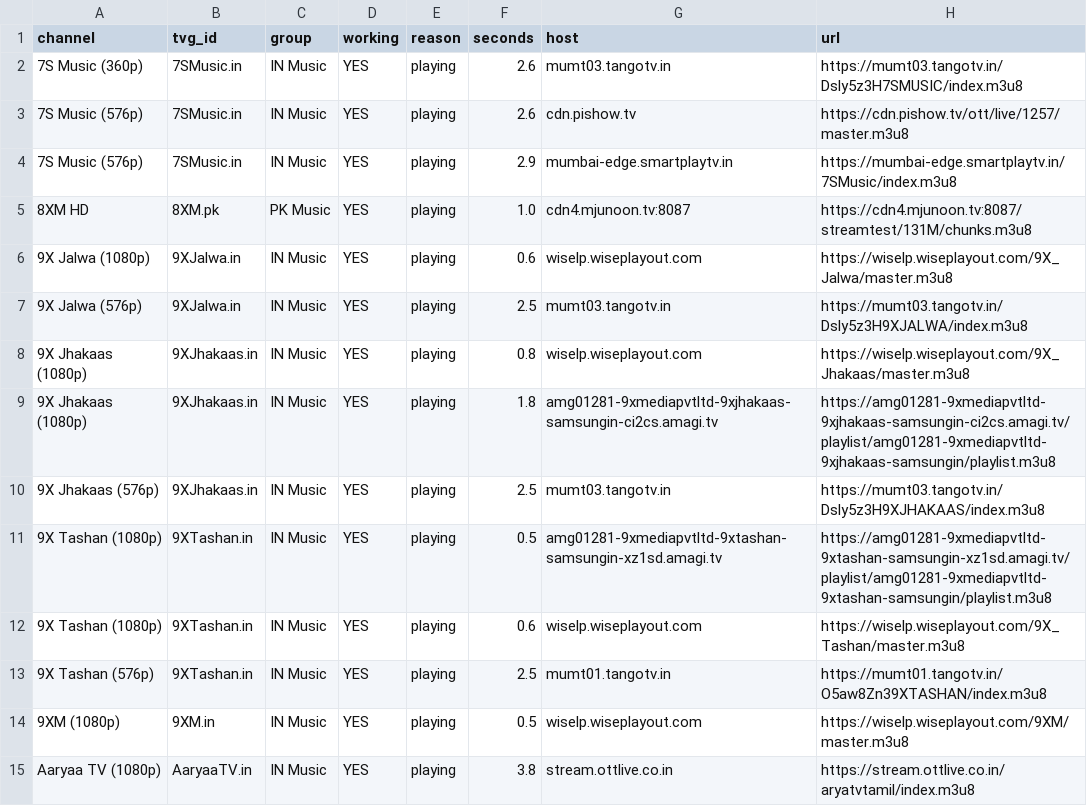
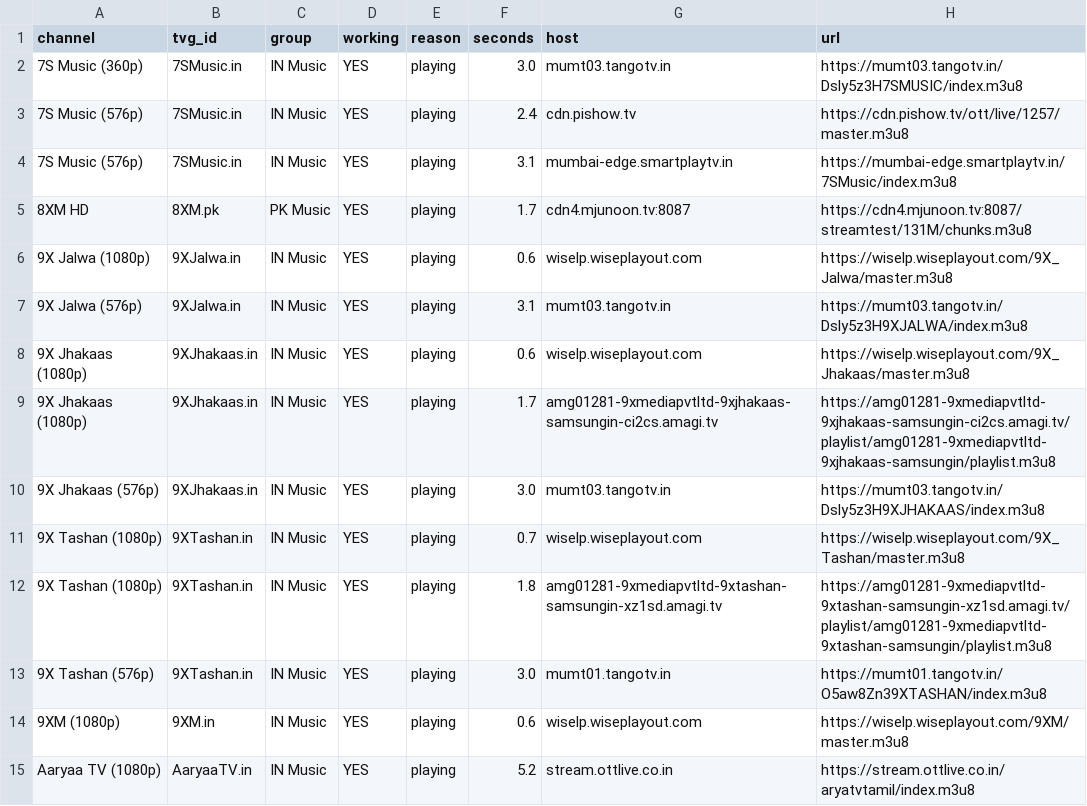
Before and after one commit to Inam321/tv, a CSV file: reports/music-report.csv, drawn as a sheet; only a part is shown; the diff covers the shown part only.

```diff
--- a/reports/music-report.csv
+++ b/reports/music-report.csv
@@ -1,15 +1,15 @@
 channel,tvg_id,group,working,reason,seconds,host,url
-7S Music (360p),7SMusic.in,IN Music,YES,playing,2.6,mumt03.tangotv.in,https://mumt03.tangotv.in/Dsly5z3H7SMUSIC/index.m3u8
-7S Music (576p),7SMusic.in,IN Music,YES,playing,2.6,cdn.pishow.tv,https://cdn.pishow.tv/ott/live/1257/master.m3u8
-7S Music (576p),7SMusic.in,IN Music,YES,playing,2.9,mumbai-edge.smartplaytv.in,https://mumbai-edge.smartplaytv.in/7SMusic/index.m3u8
-8XM HD,8XM.pk,PK Music,YES,playing,1.0,cdn4.mjunoon.tv:8087,https://cdn4.mjunoon.tv:8087/streamtest/131M/chunks.m3u8
+7S Music (360p),7SMusic.in,IN Music,YES,playing,3.0,mumt03.tangotv.in,https://mumt03.tangotv.in/Dsly5z3H7SMUSIC/index.m3u8
+7S Music (576p),7SMusic.in,IN Music,YES,playing,2.4,cdn.pishow.tv,https://cdn.pishow.tv/ott/live/1257/master.m3u8
+7S Music (576p),7SMusic.in,IN Music,YES,playing,3.1,mumbai-edge.smartplaytv.in,https://mumbai-edge.smartplaytv.in/7SMusic/index.m3u8
+8XM HD,8XM.pk,PK Music,YES,playing,1.7,cdn4.mjunoon.tv:8087,https://cdn4.mjunoon.tv:8087/streamtest/131M/chunks.m3u8
 9X Jalwa (1080p),9XJalwa.in,IN Music,YES,playing,0.6,wiselp.wiseplayout.com,https://wiselp.wiseplayout.com/9X_Jalwa/master.m3u8
-9X Jalwa (576p),9XJalwa.in,IN Music,YES,playing,2.5,mumt03.tangotv.in,https://mumt03.tangotv.in/Dsly5z3H9XJALWA/index.m3u8
-9X Jhakaas (1080p),9XJhakaas.in,IN Music,YES,playing,0.8,wiselp.wiseplayout.com,https://wiselp.wiseplayout.com/9X_Jhakaas/master.m3u8
-9X Jhakaas (1080p),9XJhakaas.in,IN Music,YES,playing,1.8,amg01281-9xmediapvtltd-9xjhakaas-samsungin-ci2cs.amagi.tv,https://amg01281-9xmediapvtltd-9xjhakaas-samsungin-ci2cs.amagi.tv/playlist/amg01281-9xmediapvtltd-9xjhakaas-samsungin/playlist.m3u8
-9X Jhakaas (576p),9XJhakaas.in,IN Music,YES,playing,2.5,mumt03.tangotv.in,https://mumt03.tangotv.in/Dsly5z3H9XJHAKAAS/index.m3u8
-9X Tashan (1080p),9XTashan.in,IN Music,YES,playing,0.5,amg01281-9xmediapvtltd-9xtashan-samsungin-xz1sd.amagi.tv,https://amg01281-9xmediapvtltd-9xtashan-samsungin-xz1sd.amagi.tv/playlist/amg01281-9xmediapvtltd-9xtashan-samsungin/playlist.m3u8
-9X Tashan (1080p),9XTashan.in,IN Music,YES,playing,0.6,wiselp.wiseplayout.com,https://wiselp.wiseplayout.com/9X_Tashan/master.m3u8
-9X Tashan (576p),9XTashan.in,IN Music,YES,playing,2.5,mumt01.tangotv.in,https://mumt01.tangotv.in/O5aw8Zn39XTASHAN/index.m3u8
-9XM (1080p),9XM.in,IN Music,YES,playing,0.5,wiselp.wiseplayout.com,https://wiselp.wiseplayout.com/9XM/master.m3u8
-Aaryaa TV (1080p),AaryaaTV.in,IN Music,YES,playing,3.8,stream.ottlive.co.in,https://stream.ottlive.co.in/aryatvtamil/index.m3u8
+9X Jalwa (576p),9XJalwa.in,IN Music,YES,playing,3.1,mumt03.tangotv.in,https://mumt03.tangotv.in/Dsly5z3H9XJALWA/index.m3u8
+9X Jhakaas (1080p),9XJhakaas.in,IN Music,YES,playing,0.6,wiselp.wiseplayout.com,https://wiselp.wiseplayout.com/9X_Jhakaas/master.m3u8
+9X Jhakaas (1080p),9XJhakaas.in,IN Music,YES,playing,1.7,amg01281-9xmediapvtltd-9xjhakaas-samsungin-ci2cs.amagi.tv,https://amg01281-9xmediapvtltd-9xjhakaas-samsungin-ci2cs.amagi.tv/playlist/amg01281-9xmediapvtltd-9xjhakaas-samsungin/playlist.m3u8
+9X Jhakaas (576p),9XJhakaas.in,IN Music,YES,playing,3.0,mumt03.tangotv.in,https://mumt03.tangotv.in/Dsly5z3H9XJHAKAAS/index.m3u8
+9X Tashan (1080p),9XTashan.in,IN Music,YES,playing,0.7,wiselp.wiseplayout.com,https://wiselp.wiseplayout.com/9X_Tashan/master.m3u8
+9X Tashan (1080p),9XTashan.in,IN Music,YES,playing,1.8,amg01281-9xmediapvtltd-9xtashan-samsungin-xz1sd.amagi.tv,https://amg01281-9xmediapvtltd-9xtashan-samsungin-xz1sd.amagi.tv/playlist/amg01281-9xmediapvtltd-9xtashan-samsungin/playlist.m3u8
+9X Tashan (576p),9XTashan.in,IN Music,YES,playing,3.0,mumt01.tangotv.in,https://mumt01.tangotv.in/O5aw8Zn39XTASHAN/index.m3u8
+9XM (1080p),9XM.in,IN Music,YES,playing,0.6,wiselp.wiseplayout.com,https://wiselp.wiseplayout.com/9XM/master.m3u8
+Aaryaa TV (1080p),AaryaaTV.in,IN Music,YES,playing,5.2,stream.ottlive.co.in,https://stream.ottlive.co.in/aryatvtamil/index.m3u8
```
Also changed, not shown: 3 added rows, 3 removed rows and 93 edited cells elsewhere in this file, reports/documentary-report.csv, reports/entertainment-report.csv, 18 other files.
